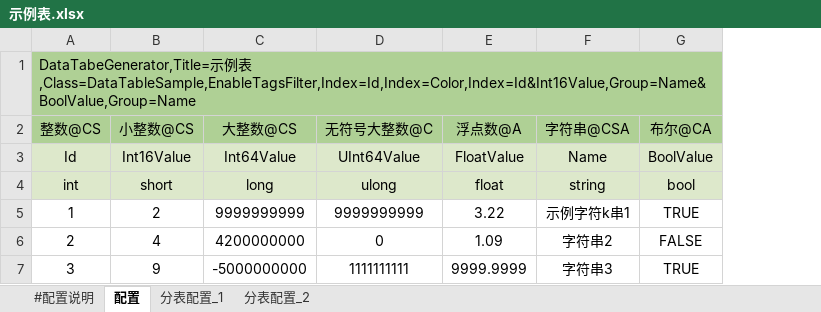
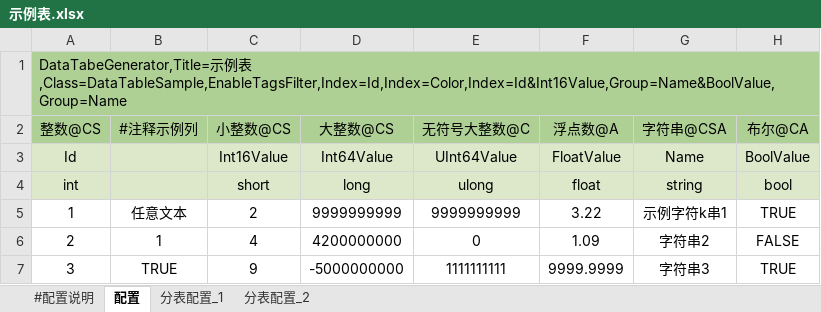
Before and after one commit to ChronosGames/DataTables, an Excel workbook: sandbox/ConsoleApp/示例表.xlsx, sheet 配置, drawn as a sheet; only a part is shown; values as stored, in another font and other column widths than the file's, no borders; the diff names each change by its address in the sheet, - before the commit and + after, or states it on an @@ line.

```diff
--- a/sandbox/ConsoleApp/示例表.xlsx (sheet 配置)
+++ b/sandbox/ConsoleApp/示例表.xlsx (sheet 配置)
+column B, rows 2-7: #注释示例列 |  |  | 任意文本 | 1 | TRUE
```
Also changed, not shown: 11 other files.
